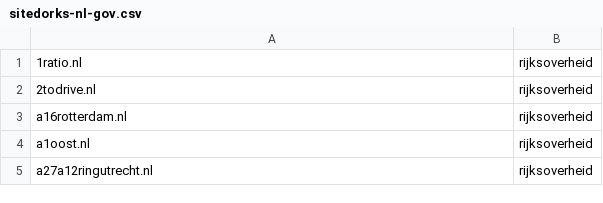
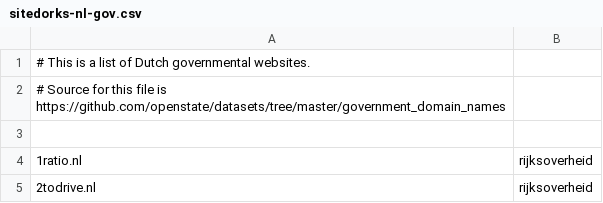
Before and after one commit to Zarcolio/sitedorks, a CSV file: csv/sitedorks-nl-gov.csv, drawn as a sheet; only a part is shown; the shorter side is filled out with more unchanged rows; the diff names each change by its address in the sheet, - before the commit and + after, or states it on an @@ line.

```diff
--- a/csv/sitedorks-nl-gov.csv
+++ b/csv/sitedorks-nl-gov.csv
+row 1: # This is a list of Dutch governmental websites.
+row 2: # Source for this file is https://github.com/openstate/datasets/tree/master/government_domain_names
+row 3: (empty)
```
Also changed, not shown: csv/sitedorks.csv.
